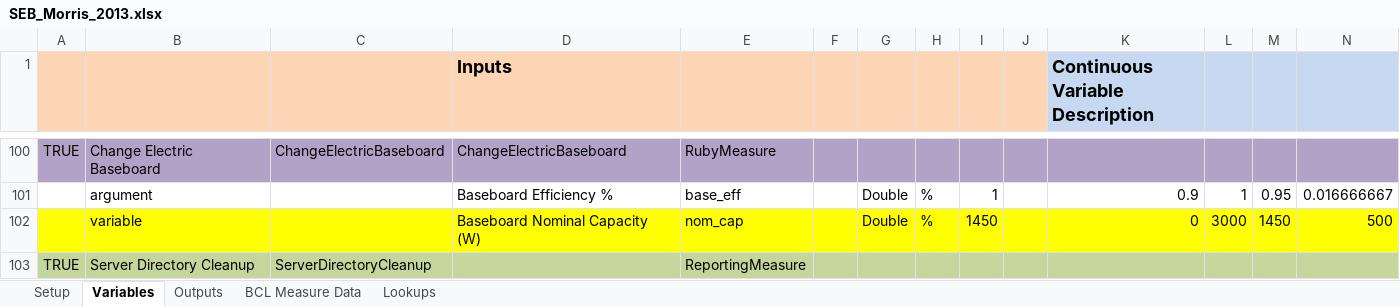
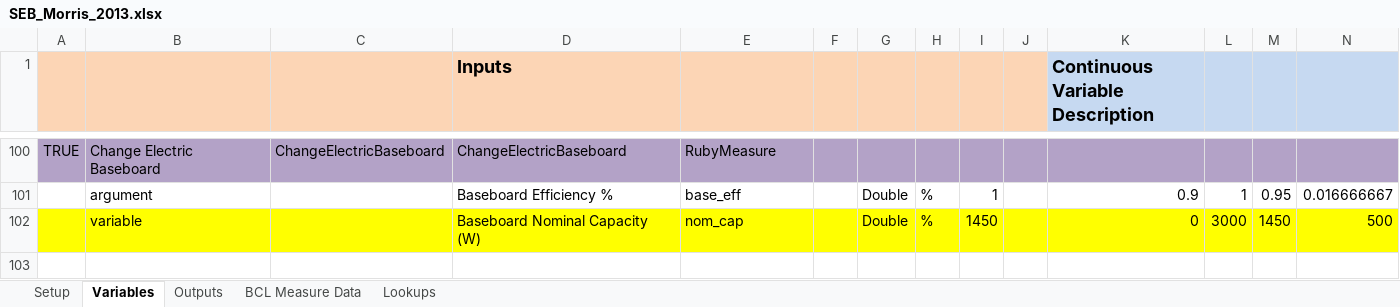
Before and after one commit to NREL/OpenStudio-analysis-spreadsheet, an Excel workbook: projects/SEB_Morris_2013.xlsx, sheet Variables, drawn as a sheet; only a part is shown, gaps mark what is left out; values as stored, in another font and other column widths than the file's, no borders; rows hold the shown columns only; the diff names each change by its address in the sheet, - before the commit and + after, or states it on an @@ line.

```diff
--- a/projects/SEB_Morris_2013.xlsx (sheet Variables)
+++ b/projects/SEB_Morris_2013.xlsx (sheet Variables)
-row 103: TRUE | Server Directory Cleanup | ServerDirectoryCleanup |  | ReportingMeasure
```
Also changed, not shown: sheet Outputs, sheet Setup, projects/SEB_LHS_2013.xlsx, projects/SEB_calibration_NSGA_2013.xlsx, 4 other files.
